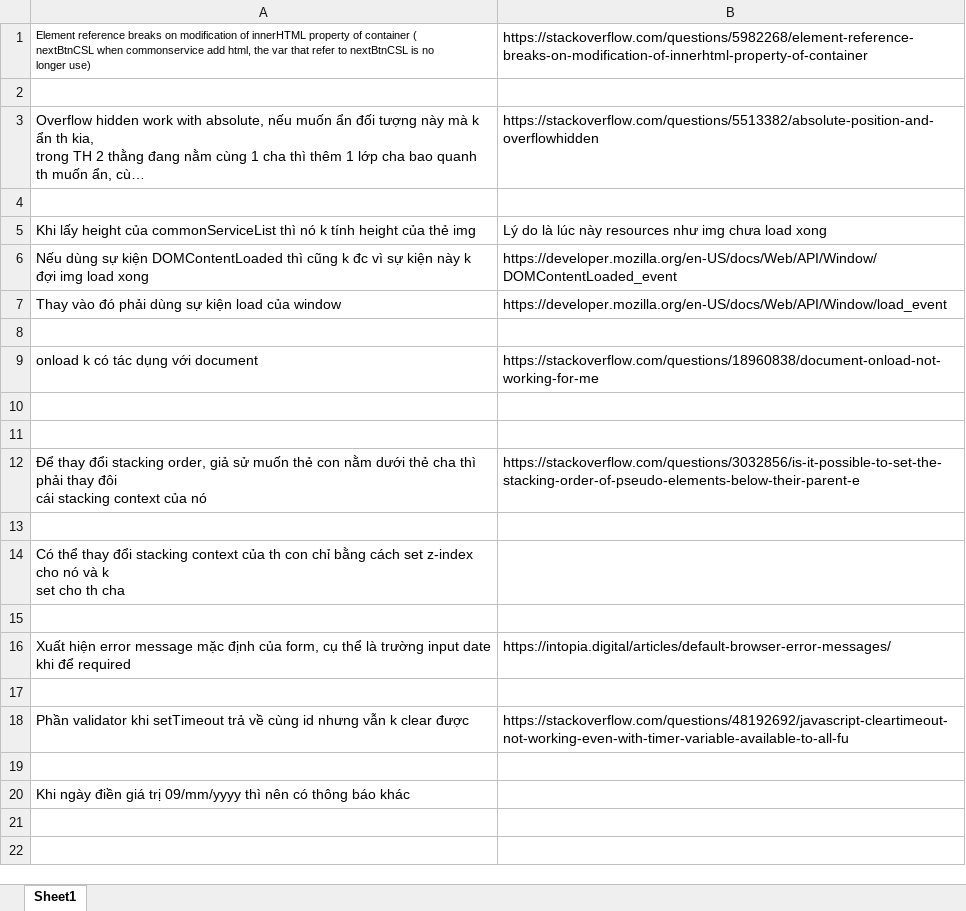
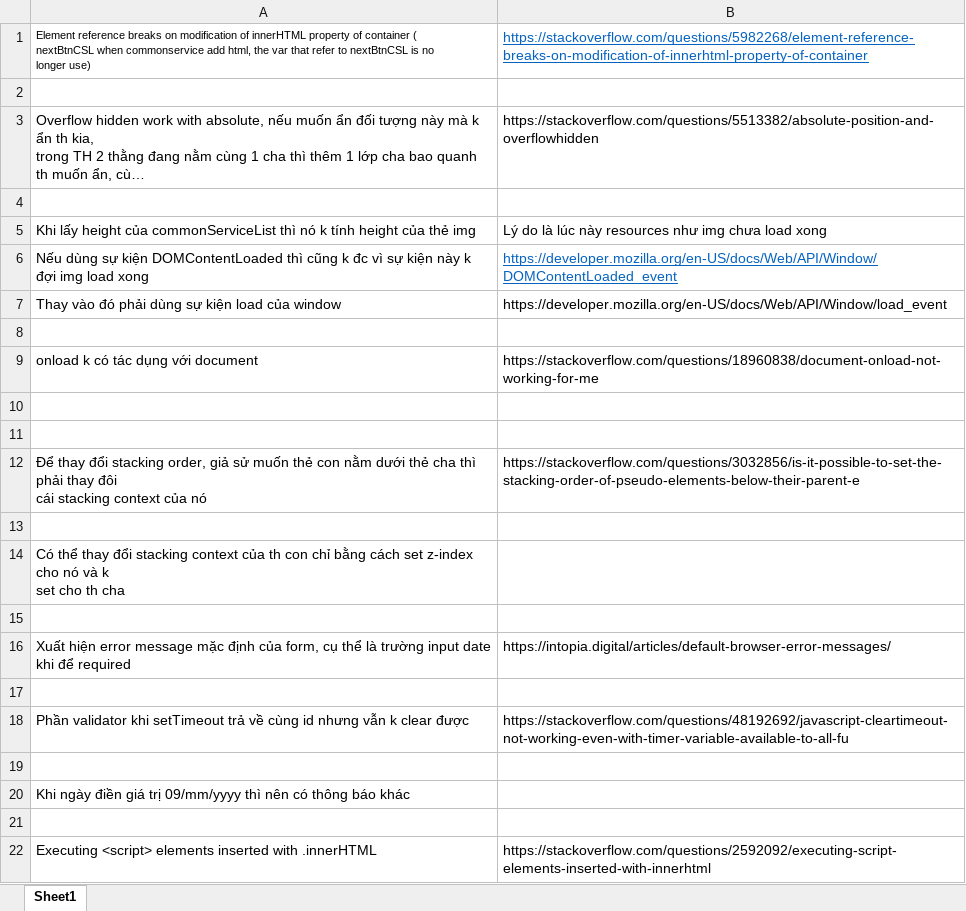
Before and after one commit to lehoanggiap/MatSaiGon, an Excel workbook: bugs.xlsx, sheet Sheet1, drawn as a sheet; long unchanged cells end in …; values as stored, in another font and other column widths than the file's, no borders; the diff names each change by its address in the sheet, - before the commit and + after, or states it on an @@ line.

```diff
--- a/bugs.xlsx (sheet Sheet1)
+++ b/bugs.xlsx (sheet Sheet1)
@@ B1 underline: off → on, text colour: black → #0563C1 @@
@@ B6 underline: off → on, text colour: black → #0563C1 @@
+row 21: (empty)
+row 22: Executing <script> elements inserted with .innerHTML | https://stackoverflow.com/questions/2592092/executing-script-elements-inserted-with-innerhtml
```
Also changed, not shown: 19 other files.
